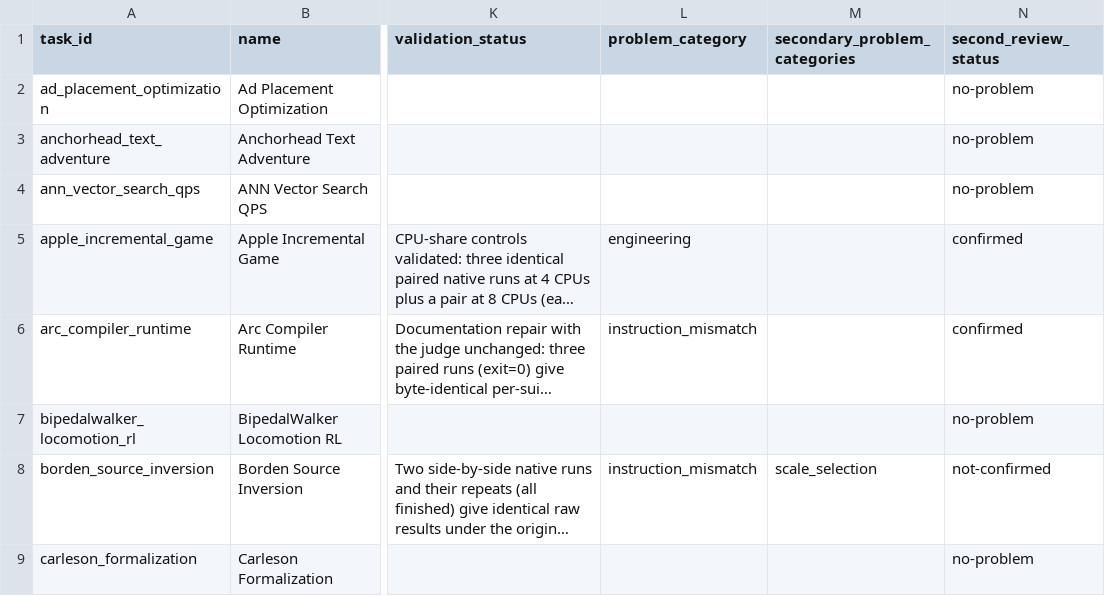
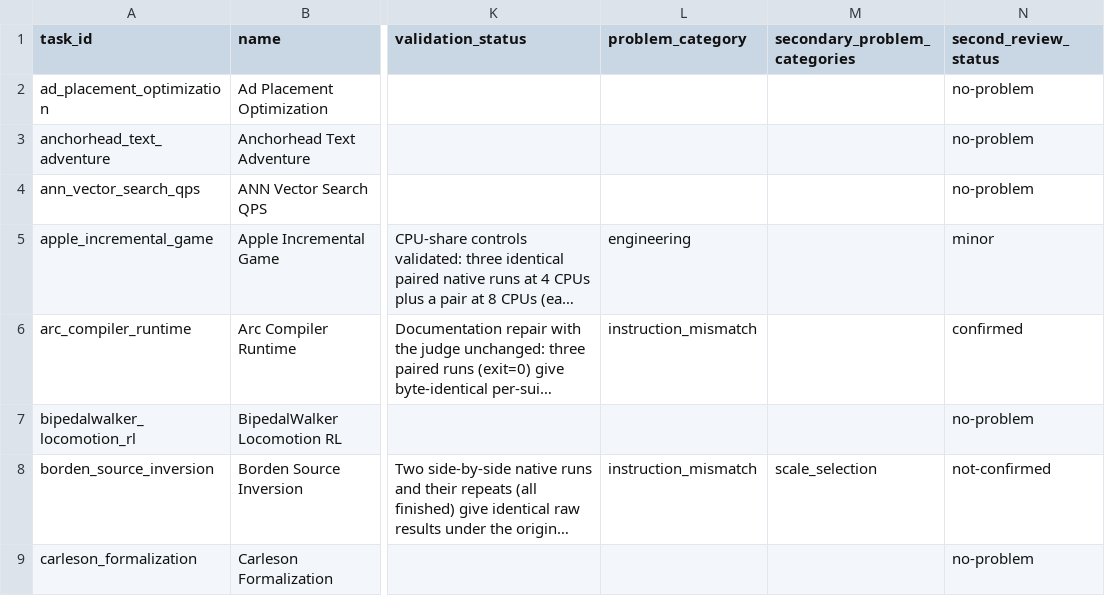
Before and after one commit to findalexli/edgebench-verified, a CSV file: data/decisions.csv, drawn as a sheet; only a part is shown, gaps mark what is left out; long unchanged cells end in …; the diff names each change by its address in the sheet, - before the commit and + after, or states it on an @@ line.

```diff
--- a/data/decisions.csv
+++ b/data/decisions.csv
-N5 (second_review_status): confirmed
+N5 (second_review_status): minor
```
Also changed, not shown: 27 other files.
